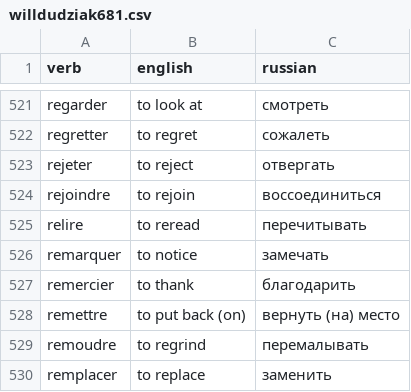
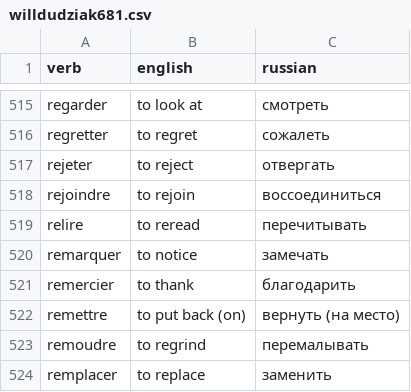
Before and after one commit to jnxmx/frenchverb, a CSV file: assets/willdudziak681.csv, drawn as a sheet; only a part is shown, gaps mark what is left out; the diff covers the shown part only.

```diff
--- a/assets/willdudziak681.csv
+++ b/assets/willdudziak681.csv
@@ -527,3 +521,3 @@ remarquer,to notice,замечать
 remercier,to thank,благодарить
-remettre,to put back (on),вернуть (на) место
+remettre,to put back (on),вернуть (на место)
 remoudre,to regrind,перемалывать
```
Also changed, not shown: 6 removed rows and 7 edited cells elsewhere in this file, assets/50verbs.csv, assets/willdudziak147.csv, 1 other file.
